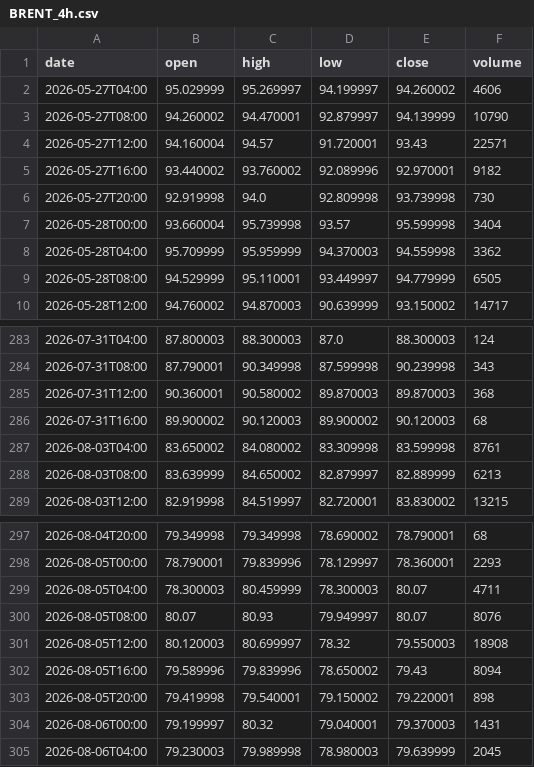
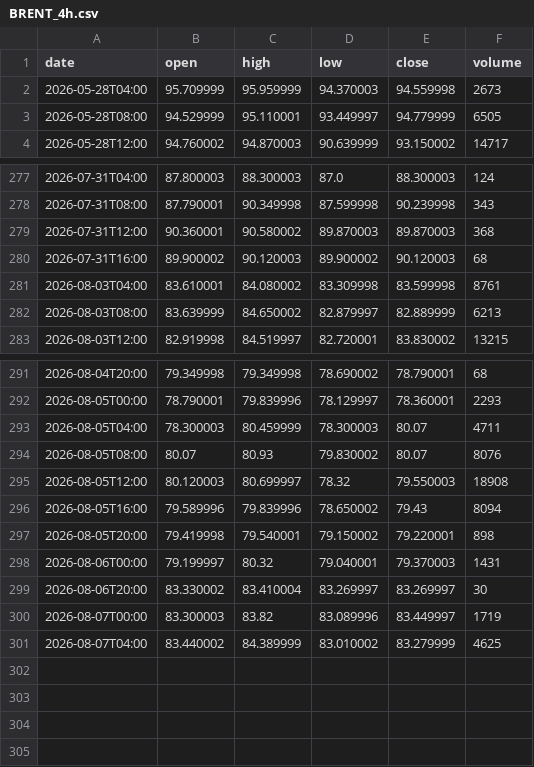
Before and after one commit to pantlinardatos/market-data-mirror, a CSV file: data/BRENT_4h.csv, drawn as a sheet; only a part is shown, gaps mark what is left out.

```diff
--- a/data/BRENT_4h.csv
+++ b/data/BRENT_4h.csv
@@ -1,9 +1,3 @@
 date,open,high,low,close,volume
-2026-05-27T04:00,95.029999,95.269997,94.199997,94.260002,4606
-2026-05-27T08:00,94.260002,94.470001,92.879997,94.139999,10790
-2026-05-27T12:00,94.160004,94.57,91.720001,93.43,22571
-2026-05-27T16:00,93.440002,93.760002,92.089996,92.970001,9182
-2026-05-27T20:00,92.919998,94.0,92.809998,93.739998,730
-2026-05-28T00:00,93.660004,95.739998,93.57,95.599998,3404
-2026-05-28T04:00,95.709999,95.959999,94.370003,94.559998,3362
+2026-05-28T04:00,95.709999,95.959999,94.370003,94.559998,2673
 2026-05-28T08:00,94.529999,95.110001,93.449997,94.779999,6505
@@ -286,3 +280,3 @@ date,open,high,low,close,volume
 2026-07-31T16:00,89.900002,90.120003,89.900002,90.120003,68
-2026-08-03T04:00,83.650002,84.080002,83.309998,83.599998,8761
+2026-08-03T04:00,83.610001,84.080002,83.309998,83.599998,8761
 2026-08-03T08:00,83.639999,84.650002,82.879997,82.889999,6213
@@ -299,3 +293,3 @@ date,open,high,low,close,volume
 2026-08-05T04:00,78.300003,80.459999,78.300003,80.07,4711
-2026-08-05T08:00,80.07,80.93,79.949997,80.07,8076
+2026-08-05T08:00,80.07,80.93,79.830002,80.07,8076
 2026-08-05T12:00,80.120003,80.699997,78.32,79.550003,18908
@@ -304,2 +298,4 @@ date,open,high,low,close,volume
 2026-08-06T00:00,79.199997,80.32,79.040001,79.370003,1431
-2026-08-06T04:00,79.230003,79.989998,78.980003,79.639999,2045
+2026-08-06T20:00,83.330002,83.410004,83.269997,83.269997,30
+2026-08-07T00:00,83.300003,83.82,83.089996,83.449997,1719
+2026-08-07T04:00,83.440002,84.389999,83.010002,83.279999,4625
```
Also changed, not shown: data/BTC_1d.csv, data/MSTR_1d.csv, 40 other files.
